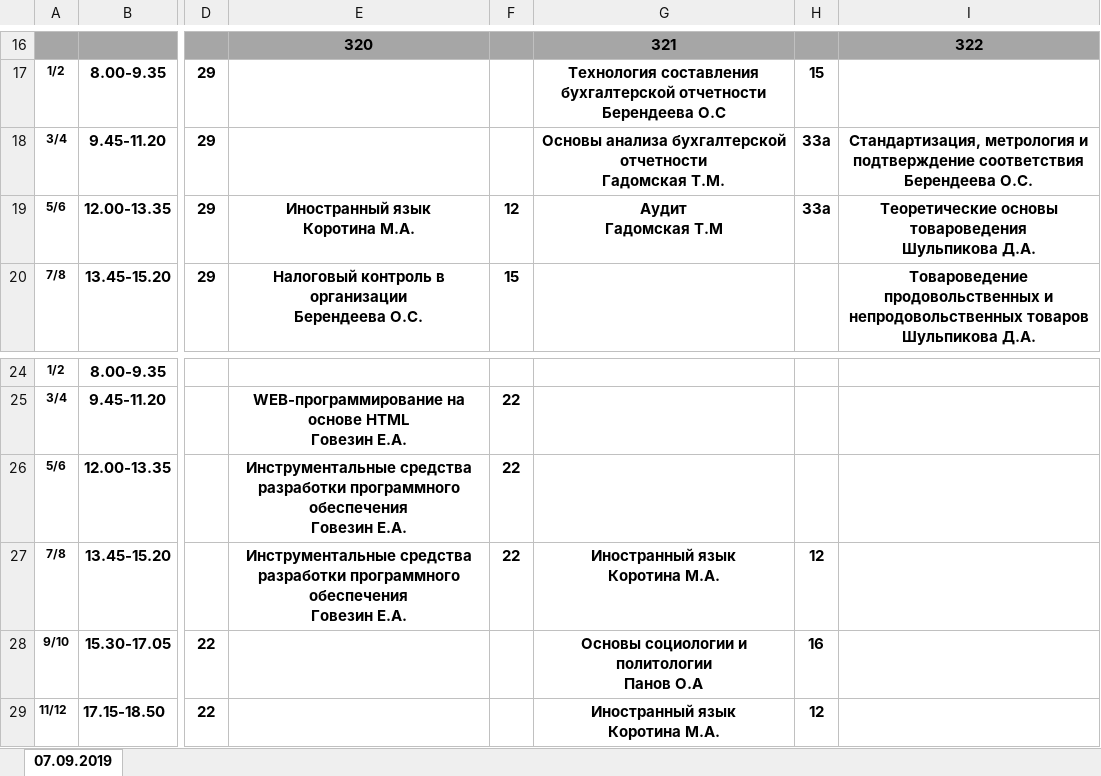
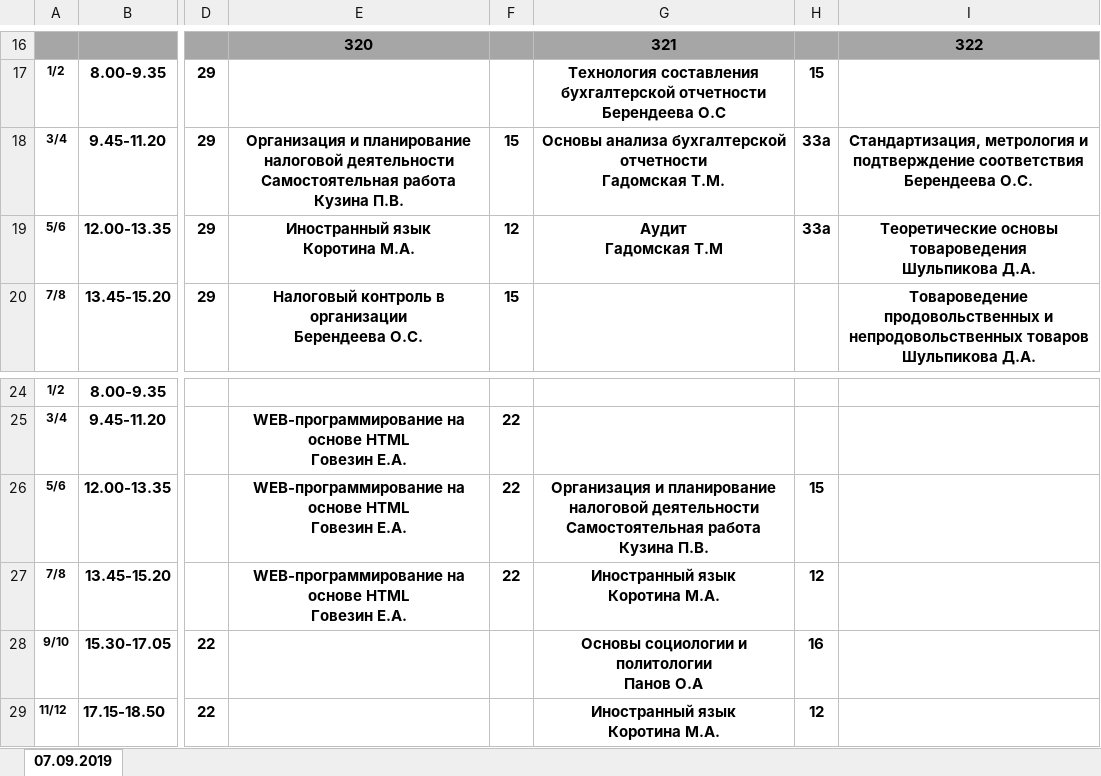
Before and after one commit to kenunq/vk_bot_schedule, an Excel workbook: static/schedule/Pасписание/29 февраля 2024 четверг.xlsx, sheet 07.09.2019, drawn as a sheet; only a part is shown, gaps mark what is left out; values as stored, in another font and other column widths than the file's, no borders; ↵ is a line break in a cell; the diff names each change by its address in the sheet, - before the commit and + after, or states it on an @@ line.

```diff
--- a/static/schedule/Pасписание/29 февраля 2024 четверг.xlsx (sheet 07.09.2019)
+++ b/static/schedule/Pасписание/29 февраля 2024 четверг.xlsx (sheet 07.09.2019)
-E18: (empty)
+E18: Организация и планирование налоговой деятельности ↵ Самостоятельная работа ↵ Кузина П.В.
-F18: (empty)
+F18: 15
-E26:E27: Инструментальные средства разработки программного обеспечения ↵ Говезин Е.А.
+E26:E27: WEB-программирование на основе HTML ↵ Говезин Е.А.
-G26: (empty)
+G26: Организация и планирование налоговой деятельности ↵ Самостоятельная работа ↵ Кузина П.В.
-H26: (empty)
+H26: 15
```
Also changed, not shown: static/schedule/Pасписание/1 марта 2024 пятница.xlsx, static/schedule/Pасписание/2 марта 2024 суббота.xlsx, 5 other files.
